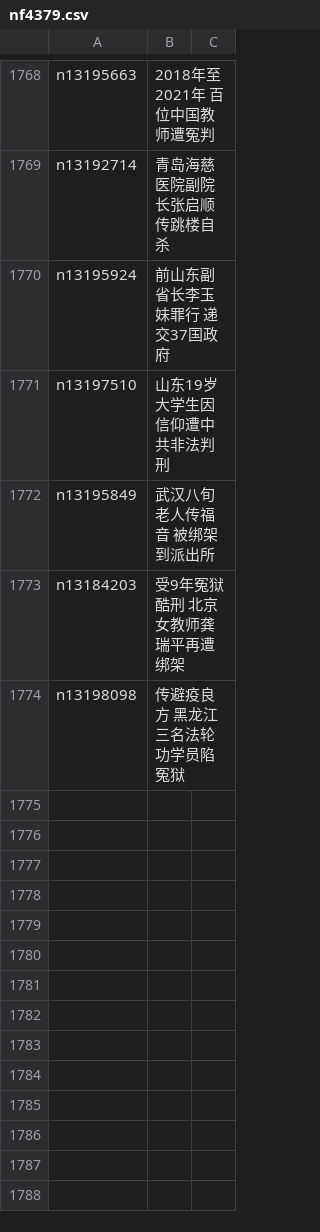
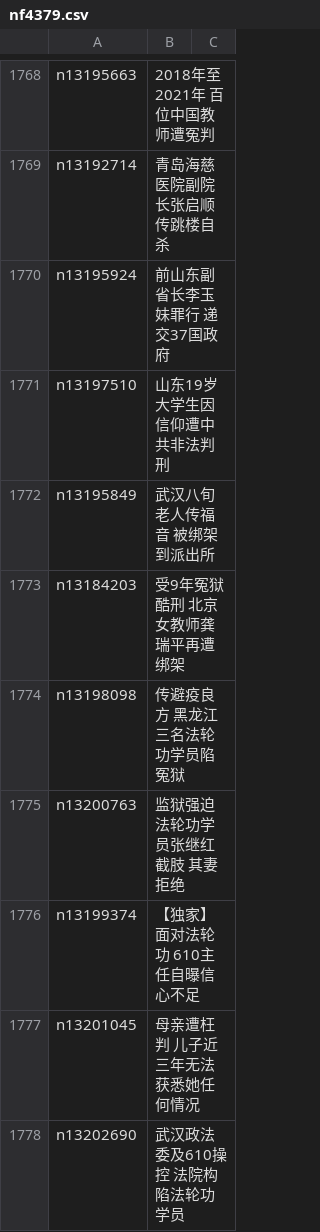
Before and after one commit to easy2view/epoch-special, a CSV file: indexes/nf4379.csv, drawn as a sheet; only a part is shown, gaps mark what is left out.

```diff
--- a/indexes/nf4379.csv
+++ b/indexes/nf4379.csv
@@ -1774 +1774,5 @@ n13184203,受9年冤狱酷刑 北京女教师龚瑞平再遭绑架
 n13198098,传避疫良方 黑龙江三名法轮功学员陷冤狱
+n13200763,监狱强迫法轮功学员张继红截肢 其妻拒绝
+n13199374,【独家】面对法轮功 610主任自曝信心不足
+n13201045,母亲遭枉判 儿子近三年无法获悉她任何情况
+n13202690,武汉政法委及610操控 法院构陷法轮功学员
```
Also changed, not shown: indexes/nf1176107.csv, indexes/nf1176115.csv, 34 other files.
